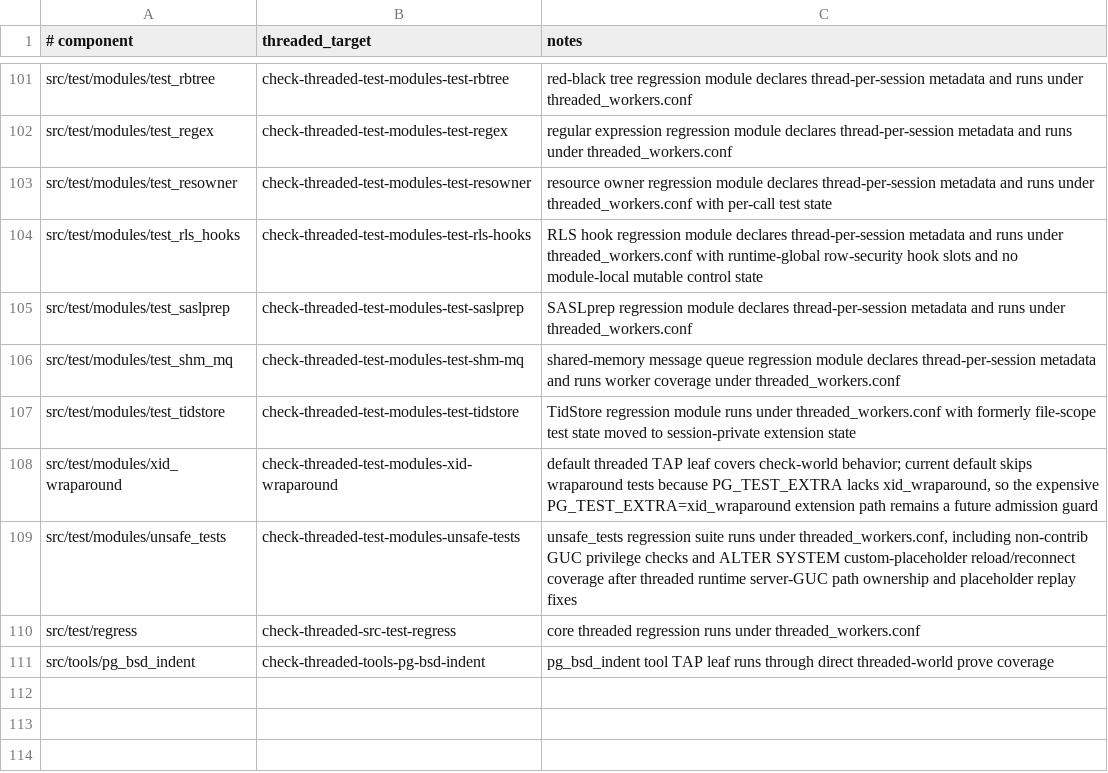
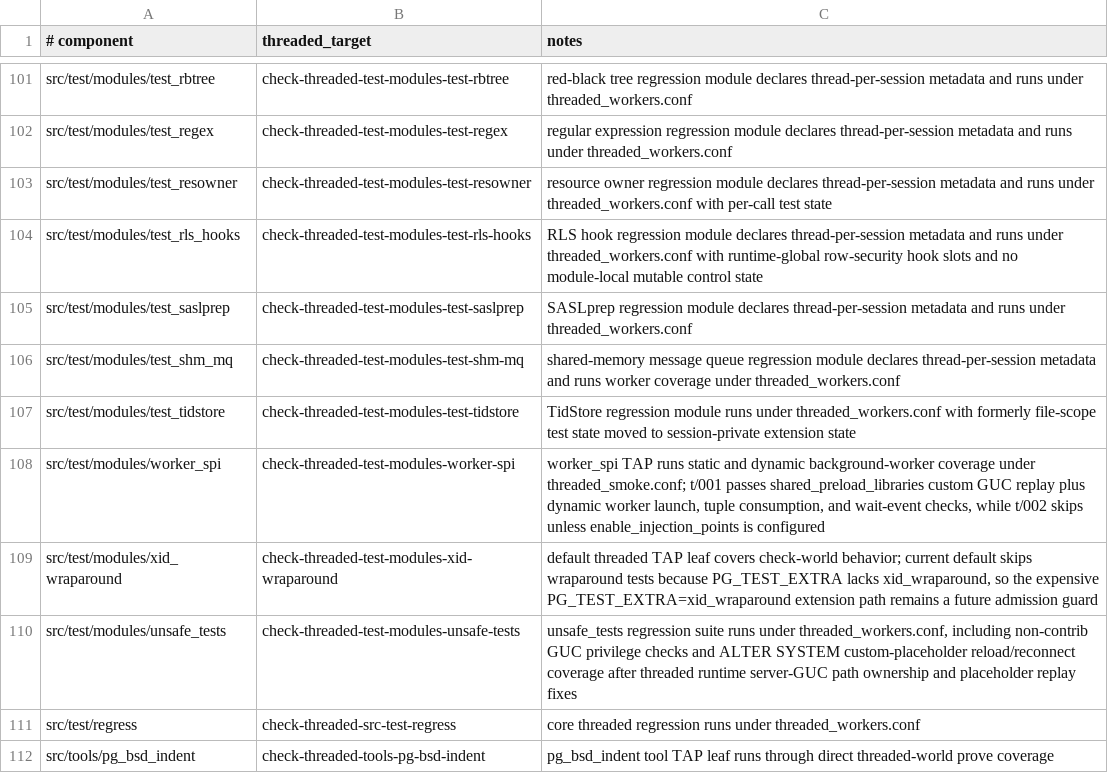
Before and after one commit to samwillis/multithreaded-postgres, a TSV file: plan_docs/MULTITHREADED_PHASE16_COVERED_COMPONENTS.tsv, drawn as a sheet; only a part is shown, gaps mark what is left out; the diff names each change by its address in the sheet, - before the commit and + after, or states it on an @@ line.

```diff
--- a/plan_docs/MULTITHREADED_PHASE16_COVERED_COMPONENTS.tsv
+++ b/plan_docs/MULTITHREADED_PHASE16_COVERED_COMPONENTS.tsv
+row 108: src/test/modules/worker_spi | check-threaded-test-modules-worker-spi | worker_spi TAP runs static and dynamic background-worker coverage under threaded_smoke.conf; t/001 passes shared_preload_libraries custom GUC replay plus dynamic worker launch, tuple consumption, and wait-event checks, while t/002 skips unless enable_injection_points is configured
```
Also changed, not shown: plan_docs/MULTITHREADED_PHASE16_EXCLUSIONS.tsv, 9 other files.
